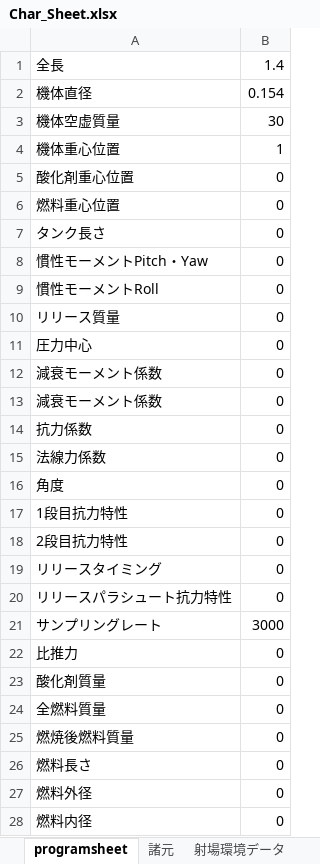
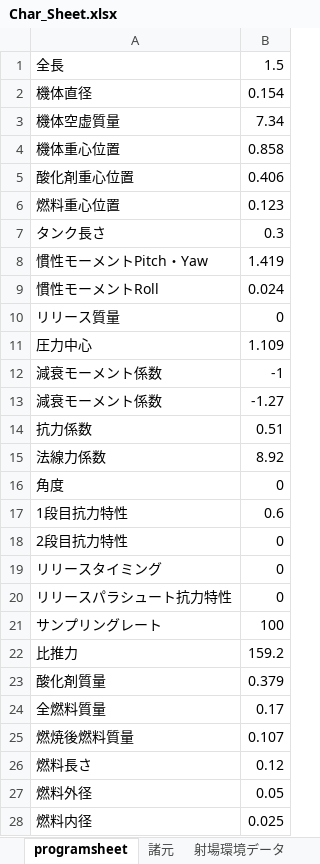
Before and after one commit to sus304/ForRocket, an Excel workbook: Char_Sheet.xlsx, sheet programsheet, drawn as a sheet; only a part is shown; values as stored, in another font and other column widths than the file's, no borders; the diff covers the shown part only; the diff names each change by its address in the sheet, - before the commit and + after, or states it on an @@ line.

```diff
--- a/Char_Sheet.xlsx (sheet programsheet)
+++ b/Char_Sheet.xlsx (sheet programsheet)
-B1: 1.4
+B1: 1.5
-B3: 30
+B3: 7.34
-B4: 1
+B4: 0.858
-B5: 0
+B5: 0.406
-B6: 0
+B6: 0.123
-B7: 0
+B7: 0.3
-B8: 0
+B8: 1.419
-B9: 0
+B9: 0.024
-B11: 0
+B11: 1.109
-B12: 0
+B12: -1
-B13: 0
+B13: -1.27
-B14: 0
+B14: 0.51
-B15: 0
+B15: 8.92
-B17: 0
+B17: 0.6
-B21: 3000
+B21: 100
-B22: 0
+B22: 159.2
-B23: 0
+B23: 0.379
-B24: 0
+B24: 0.17
-B25: 0
+B25: 0.107
-B26: 0
+B26: 0.12
-B27: 0
+B27: 0.05
-B28: 0
+B28: 0.025
```
Also changed, not shown: 5 edited cells elsewhere in this sheet, sheet 空力設計(設計), sheet 諸元, sheet 重心測定, charts or pictures, 1 other file.
